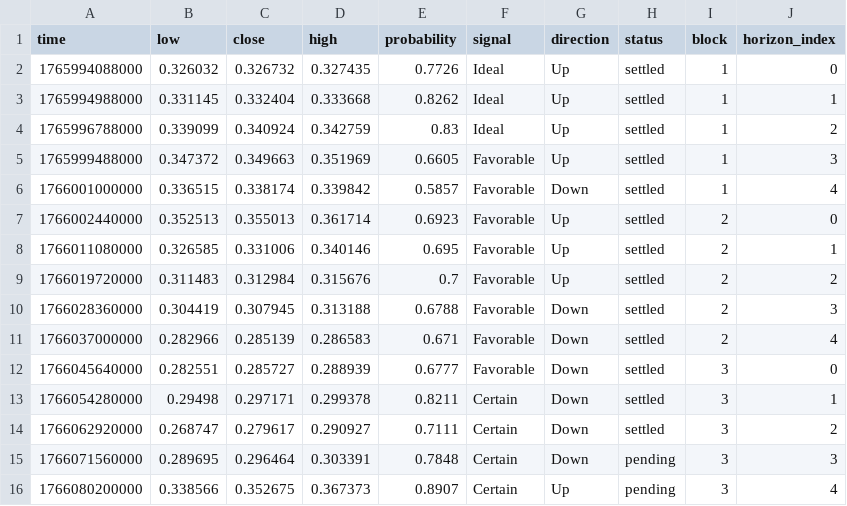
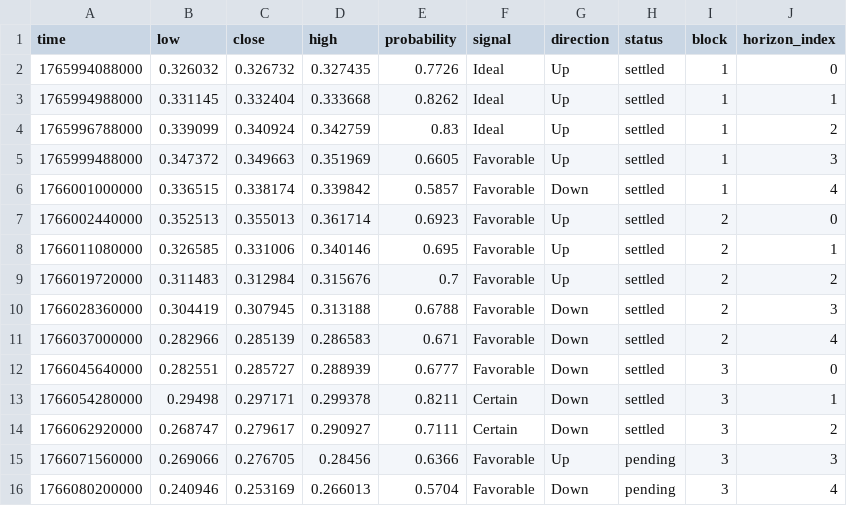
Before and after one commit to Cipherion-Market-Research/abacus-trading-view, a CSV file: data/dex/fabortusd_predictions.csv, drawn as a sheet.

```diff
--- a/data/dex/fabortusd_predictions.csv
+++ b/data/dex/fabortusd_predictions.csv
@@ -14,3 +14,3 @@ time,low,close,high,probability,signal,direction,status,block,horizon_index
 1766062920000,0.268747,0.279617,0.290927,0.7111,Certain,Down,settled,3,2
-1766071560000,0.289695,0.296464,0.303391,0.7848,Certain,Down,pending,3,3
-1766080200000,0.338566,0.352675,0.367373,0.8907,Certain,Up,pending,3,4
+1766071560000,0.269066,0.276705,0.28456,0.6366,Favorable,Up,pending,3,3
+1766080200000,0.240946,0.253169,0.266013,0.5704,Favorable,Down,pending,3,4
```
Also changed, not shown: 1 other file.
